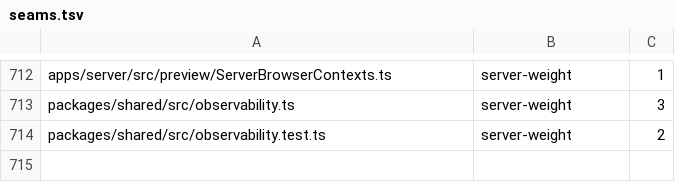
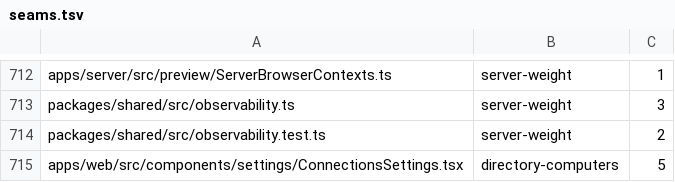
Before and after one commit to kylebegeman/loom, a TSV file: docs/fork/seams.tsv, drawn as a sheet; only a part is shown, gaps mark what is left out; the diff names each change by its address in the sheet, - before the commit and + after, or states it on an @@ line.

```diff
--- a/docs/fork/seams.tsv
+++ b/docs/fork/seams.tsv
+row 715: apps/web/src/components/settings/ConnectionsSettings.tsx | directory-computers | 5
```
Also changed, not shown: 29 other files.
